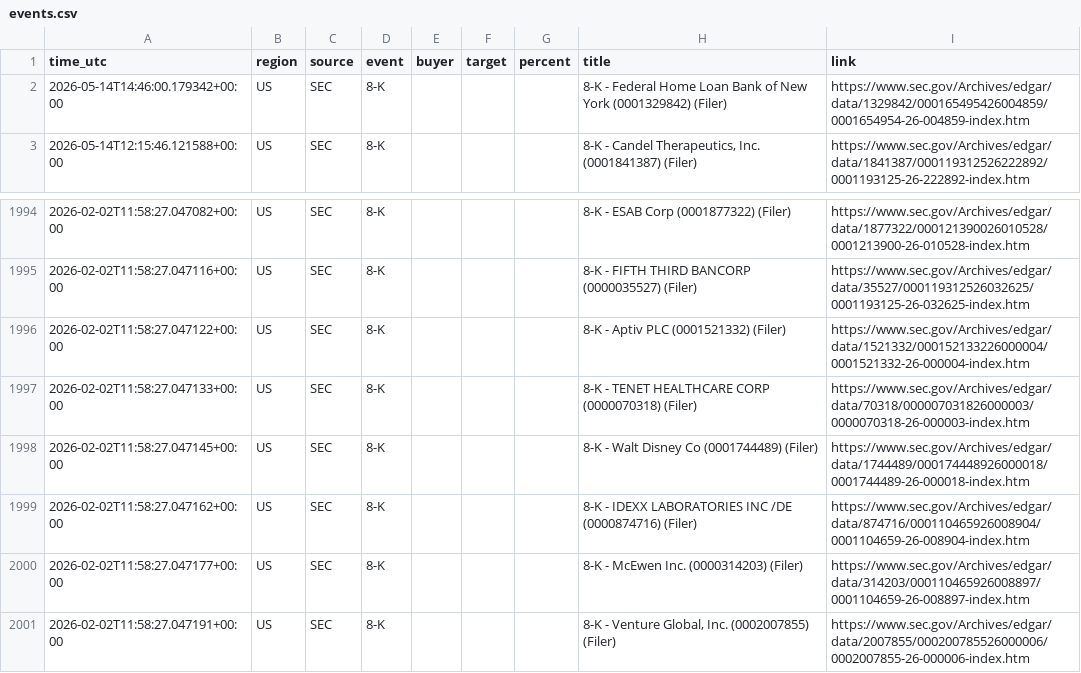
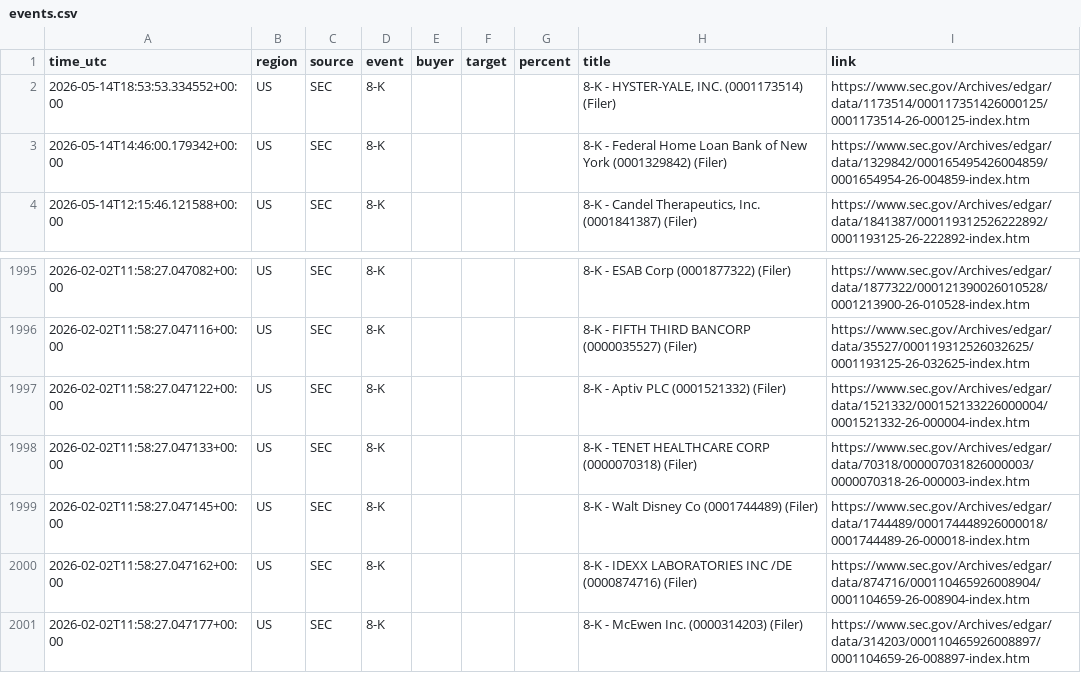
Before and after one commit to 495m5mghnv-arch/StakeWatch-, a CSV file: docs/events.csv, drawn as a sheet; only a part is shown, gaps mark what is left out; removed rows and columns are numbered as before the commit, all else as after; the diff names each change by its address in the sheet, - before the commit and + after, or states it on an @@ line.

Commit message:
Update SEC data

```diff
--- a/docs/events.csv
+++ b/docs/events.csv
+row 2: 2026-05-14T18:53:53.334552+00:00 | US | SEC | 8-K |  |  |  | 8-K - HYSTER-YALE, INC. (0001173514) (Filer) | https://www.sec.gov/Archives/edgar/data/1173514/000117351426000125/0001173514-26-000125-index.htm
-row 2001: 2026-02-02T11:58:27.047191+00:00 | US | SEC | 8-K |  |  |  | 8-K - Venture Global, Inc. (0002007855) (Filer) | https://www.sec.gov/Archives/edgar/data/2007855/000200785526000006/0002007855-26-000006-index.htm
```
Also changed, not shown: events.csv, 3 other files.
